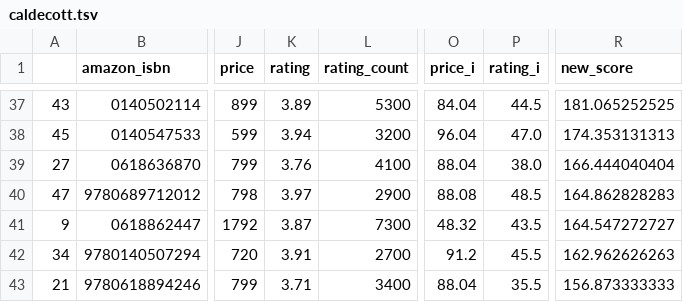
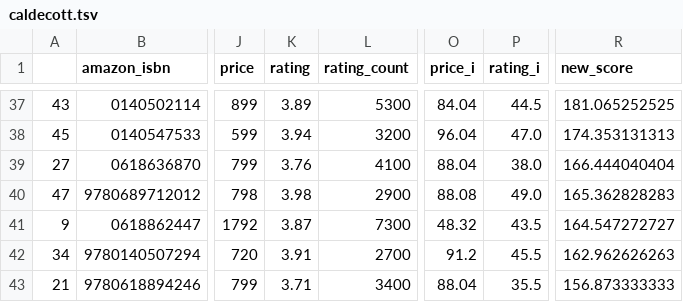
Before and after one commit to kcsluis/goodbooksgreatdeals, a TSV file: output/caldecott.tsv, drawn as a sheet; only a part is shown, gaps mark what is left out; the diff covers the shown part only; the diff names each change by its address in the sheet, - before the commit and + after, or states it on an @@ line.

```diff
--- a/output/caldecott.tsv
+++ b/output/caldecott.tsv
-K40 (rating): 3.97
+K40 (rating): 3.98
-P40 (rating_i): 48.5
+P40 (rating_i): 49.0
-R40 (new_score): 164.862828283
+R40 (new_score): 165.362828283
```
Also changed, not shown: 1 added row, 1 removed row and 11 edited cells elsewhere in this file, output/gafa_leaders.tsv, output/nyt_fiction_2018.tsv, 4 other files.
